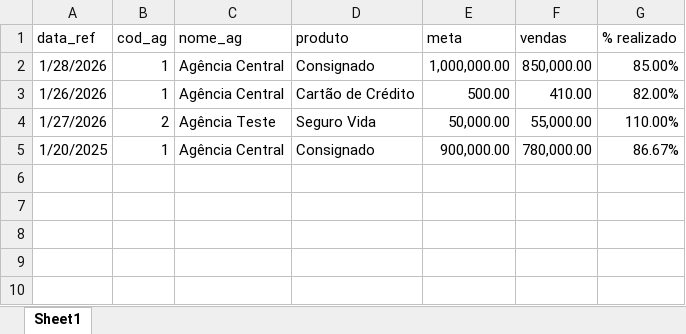
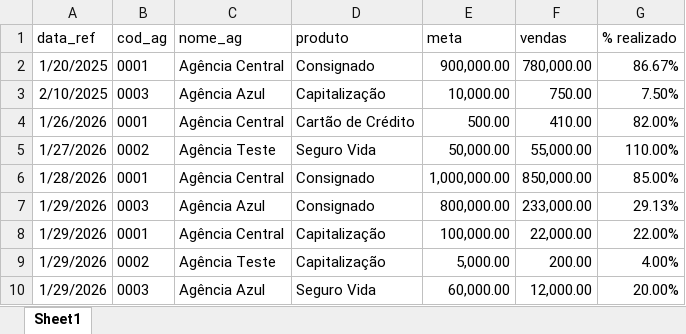
Before and after one commit to franciscocenci/bank_analytics, an Excel workbook: backend/import.xlsx, sheet Sheet1, drawn as a sheet; values as stored, in another font and other column widths than the file's, no borders; removed rows and columns are numbered as before the commit, all else as after; the diff names each change by its address in the sheet, - before the commit and + after, or states it on an @@ line.

Commit message:
feat: Adicionados controles e melhorias para subri servidor e ajustes de importação de dados.

```diff
--- a/backend/import.xlsx (sheet Sheet1)
+++ b/backend/import.xlsx (sheet Sheet1)
-row 2: 1/28/2026 | 1 | Agência Central | Consignado | 1,000,000.00 | 850,000.00 | 85.00%
+row 2: 1/20/2025 | 0001 | Agência Central | Consignado | 900,000.00 | 780,000.00 | 86.67%
+row 3: 2/10/2025 | 0003 | Agência Azul | Capitalização | 10,000.00 | 750.00 | 7.50%
-B4 (cod_ag): 1
+B4 (cod_ag): 0001
-B5 (cod_ag): 2
+B5 (cod_ag): 0002
-row 5: 1/20/2025 | 1 | Agência Central | Consignado | 900,000.00 | 780,000.00 | 86.67%
+row 6: 1/28/2026 | 0001 | Agência Central | Consignado | 1,000,000.00 | 850,000.00 | 85.00%
+row 7: 1/29/2026 | 0003 | Agência Azul | Consignado | 800,000.00 | 233,000.00 | 29.13%
+row 8: 1/29/2026 | 0001 | Agência Central | Capitalização | 100,000.00 | 22,000.00 | 22.00%
+row 9: 1/29/2026 | 0002 | Agência Teste | Capitalização | 5,000.00 | 200.00 | 4.00%
+row 10: 1/29/2026 | 0003 | Agência Azul | Seguro Vida | 60,000.00 | 12,000.00 | 20.00%
```
Also changed, not shown: formulas that keep their value, 29 other files.
